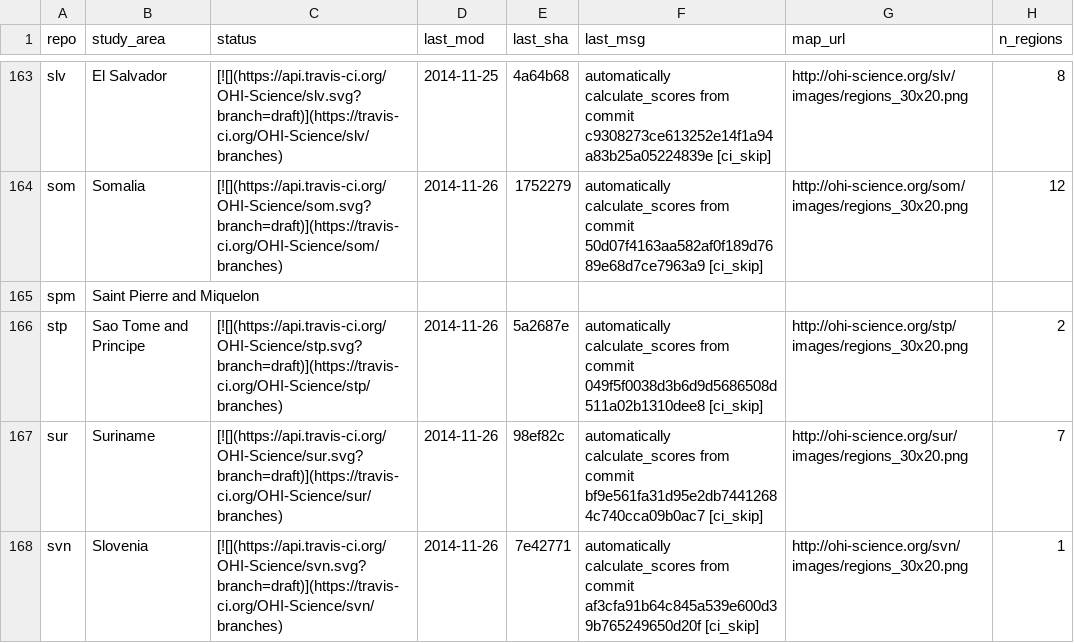
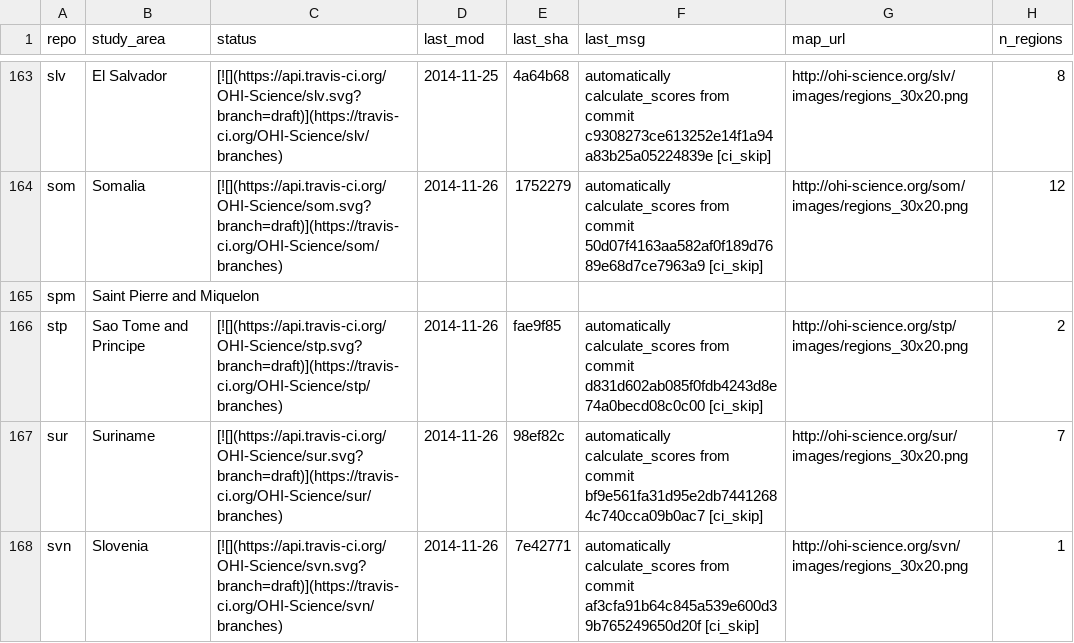
Before and after one commit to OHI-Science/subcountry, a CSV file: _data/status.csv, drawn as a sheet; only a part is shown, gaps mark what is left out.

Commit message:
updated status from stp commit fae9f85

```diff
--- a/_data/status.csv
+++ b/_data/status.csv
@@ -165,3 +165,3 @@
 "spm","Saint Pierre and Miquelon","","","","","",
-"stp","Sao Tome and Principe","[![](https://api.travis-ci.org/OHI-Science/stp.svg?branch=draft)](https://travis-ci.org/OHI-Science/stp/branches)","2014-11-26","5a2687e","automatically calculate_scores from commit 049f5f0038d3b6d9d5686508d511a02b1310dee8 [ci_skip]","http://ohi-science.org/stp/images/regions_30x20.png",2
+"stp","Sao Tome and Principe","[![](https://api.travis-ci.org/OHI-Science/stp.svg?branch=draft)](https://travis-ci.org/OHI-Science/stp/branches)","2014-11-26","fae9f85","automatically calculate_scores from commit d831d602ab085f0fdb4243d8e74a0becd08c0c00 [ci_skip]","http://ohi-science.org/stp/images/regions_30x20.png",2
 "sur","Suriname","[![](https://api.travis-ci.org/OHI-Science/sur.svg?branch=draft)](https://travis-ci.org/OHI-Science/sur/branches)","2014-11-26","98ef82c","automatically calculate_scores from commit bf9e561fa31d95e2db74412684c740cca09b0ac7 [ci_skip]","http://ohi-science.org/sur/images/regions_30x20.png",7
```
